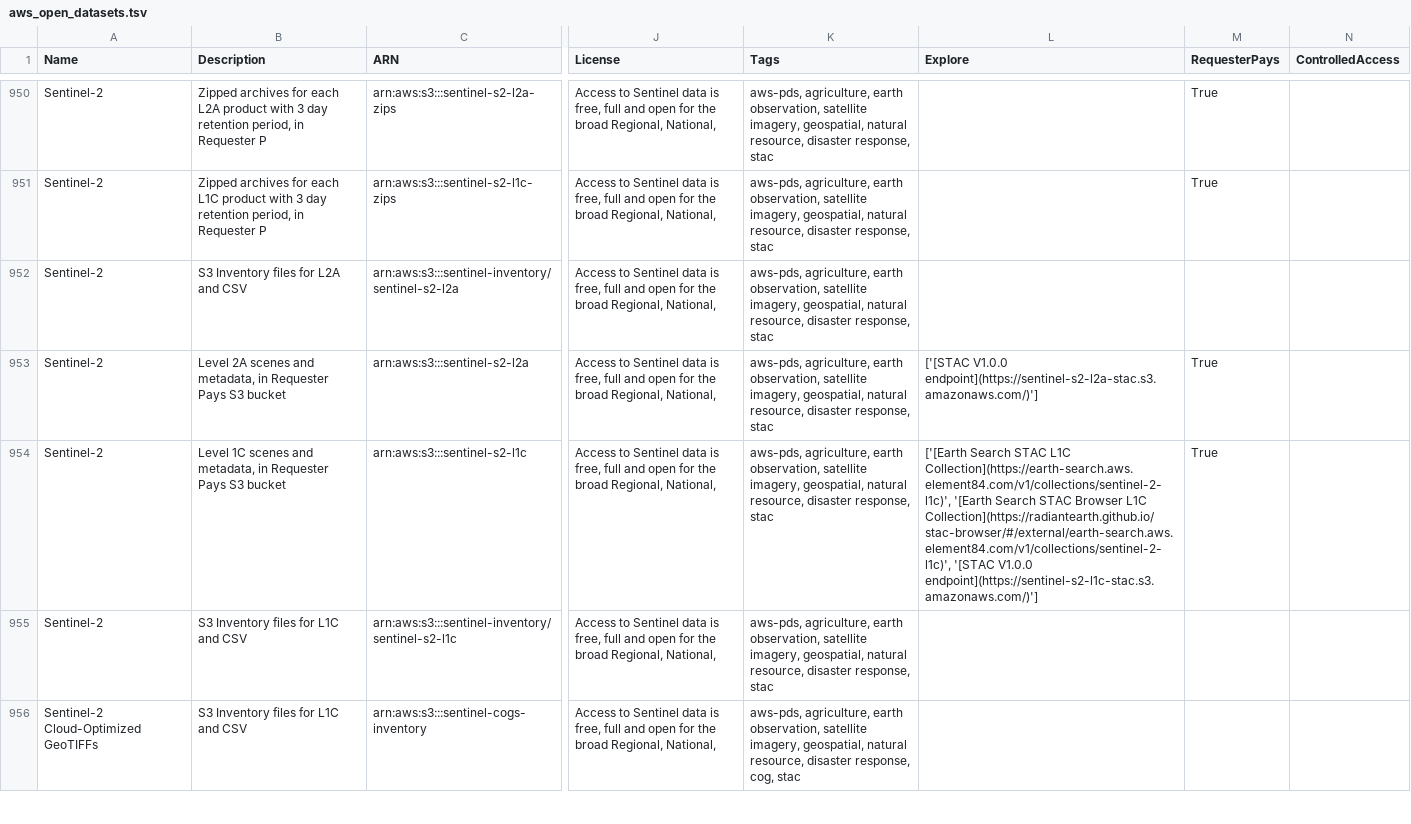
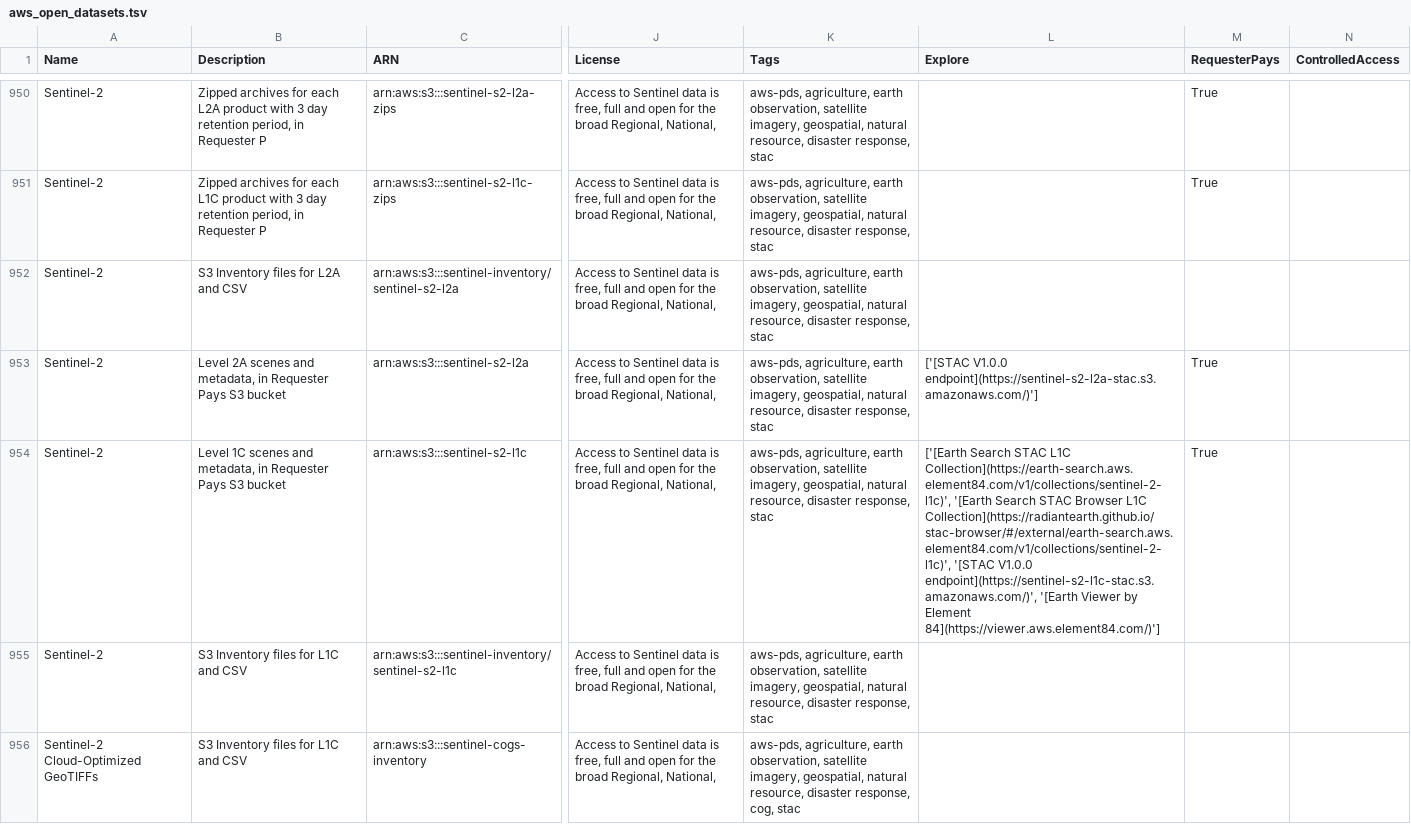
Before and after one commit to opengeos/aws-open-data, a TSV file: aws_open_datasets.tsv, drawn as a sheet; only a part is shown, gaps mark what is left out; the diff names each change by its address in the sheet, - before the commit and + after, or states it on an @@ line.

```diff
--- a/aws_open_datasets.tsv
+++ b/aws_open_datasets.tsv
-L954 (Explore): …'[STAC V1.0.0 endpoint](https://sentinel-s2-l1c-stac.s3.amazonaws.com/)']
+L954 (Explore): …'[STAC V1.0.0 endpoint](https://sentinel-s2-l1c-stac.s3.amazonaws.com/)', '[Earth Viewer by Element 84](https://viewer.aws.element84.com/)']
```
Also changed, not shown: 2 other files.
